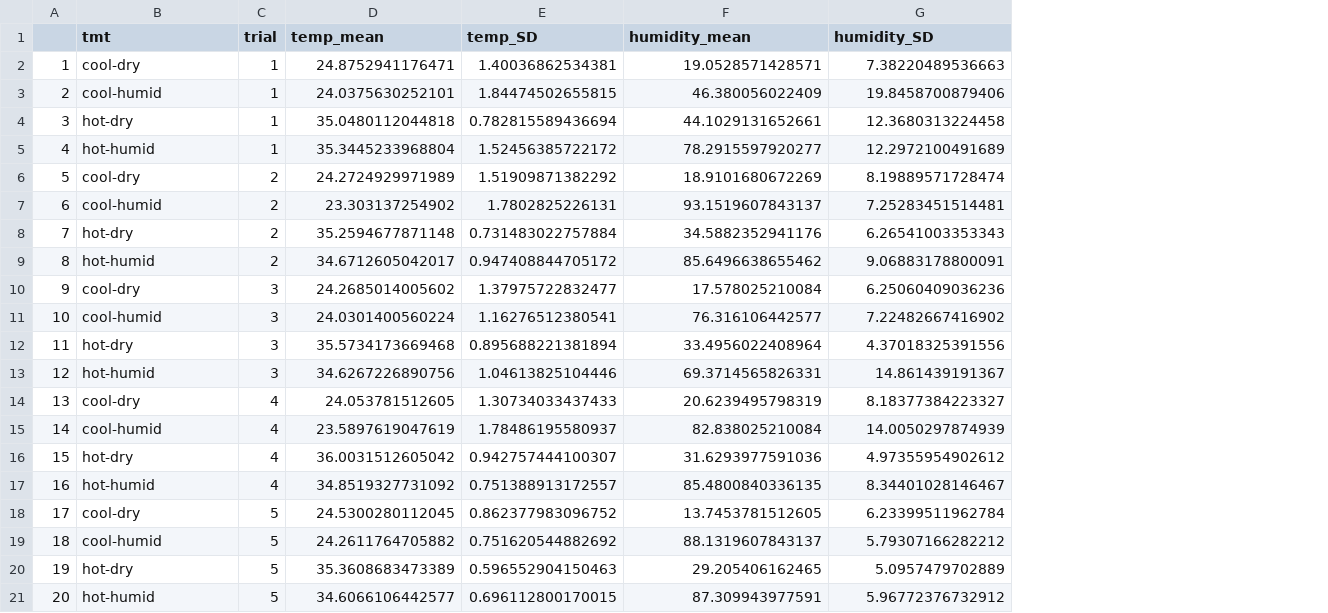
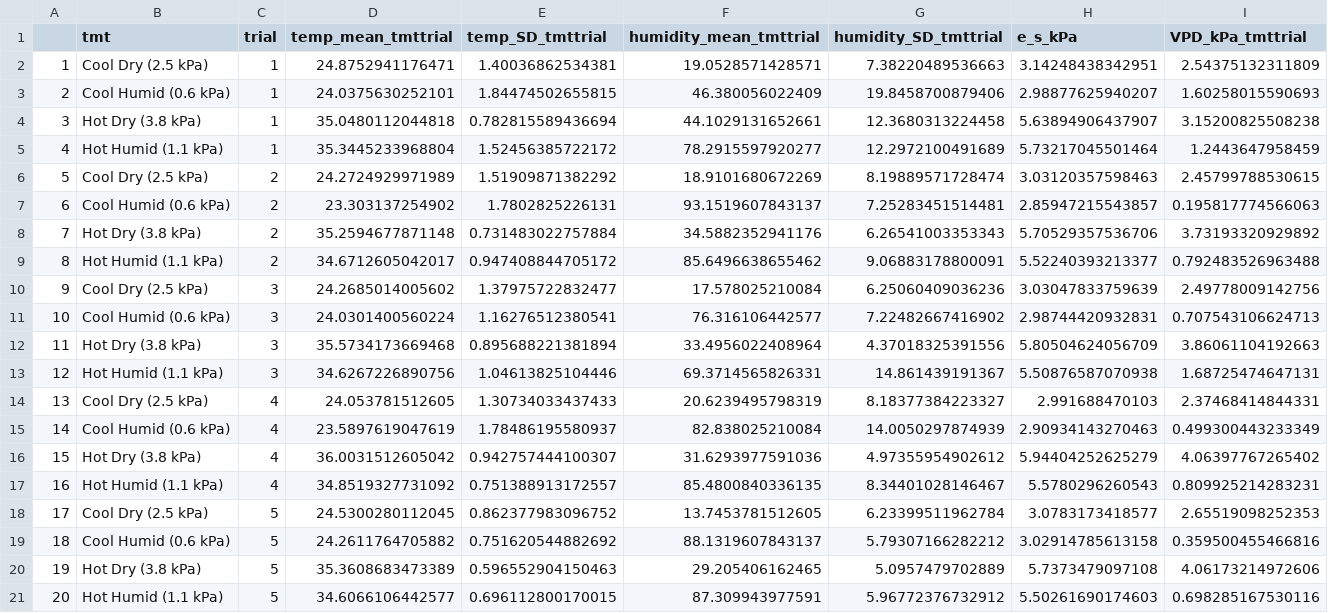
Before and after one commit to science-with-sav/Sceloporus_2021_Climate_Hydration, a CSV file: results_statistics/HOBO_mean_diffs.csv, drawn as a sheet; the diff names each change by its address in the sheet, - before the commit and + after, or states it on an @@ line.

Commit message:
save table with VPD

```diff
--- a/results_statistics/HOBO_mean_diffs.csv
+++ b/results_statistics/HOBO_mean_diffs.csv
+column H (e_s_kPa), rows 2-21: 3.14248438342951 | 2.98877625940207 | 5.63894906437907 | 5.73217045501464 | 3.03120357598463 | 2.85947215543857 | 5.70529357536706 | 5.52240393213377 | 3.03047833759639 | 2.98744420932831 | 5.80504624056709 | 5.50876587070938 | 2.991688470103 | 2.90934143270463 | 5.94404252625279 | 5.5780296260543 | 3.0783173418577 | 3.02914785613158 | 5.7373479097108 | 5.50261690174603
+column I (VPD_kPa_tmttrial), rows 2-21: 2.54375132311809 | 1.60258015590693 | 3.15200825508238 | 1.2443647958459 | 2.45799788530615 | 0.195817774566063 | 3.73193320929892 | 0.792483526963488 | 2.49778009142756 | 0.707543106624713 | 3.86061104192663 | 1.68725474647131 | 2.37468414844331 | 0.499300443233349 | 4.06397767265402 | 0.809925214283231 | 2.65519098252353 | 0.359500455466816 | 4.06173214972606 | 0.698285167530116
-D1: temp_mean
+D1: temp_mean_tmttrial
-E1: temp_SD
+E1: temp_SD_tmttrial
-F1: humidity_mean
+F1: humidity_mean_tmttrial
-G1: humidity_SD
+G1: humidity_SD_tmttrial
-B2 (tmt): cool-dry
+B2 (tmt): Cool Dry (2.5 kPa)
-B3 (tmt): cool-humid
+B3 (tmt): Cool Humid (0.6 kPa)
-B4 (tmt): hot-dry
+B4 (tmt): Hot Dry (3.8 kPa)
-B5 (tmt): hot-humid
+B5 (tmt): Hot Humid (1.1 kPa)
-B6 (tmt): cool-dry
+B6 (tmt): Cool Dry (2.5 kPa)
-B7 (tmt): cool-humid
+B7 (tmt): Cool Humid (0.6 kPa)
-B8 (tmt): hot-dry
+B8 (tmt): Hot Dry (3.8 kPa)
-B9 (tmt): hot-humid
+B9 (tmt): Hot Humid (1.1 kPa)
-B10 (tmt): cool-dry
+B10 (tmt): Cool Dry (2.5 kPa)
-B11 (tmt): cool-humid
+B11 (tmt): Cool Humid (0.6 kPa)
-B12 (tmt): hot-dry
+B12 (tmt): Hot Dry (3.8 kPa)
-B13 (tmt): hot-humid
+B13 (tmt): Hot Humid (1.1 kPa)
-B14 (tmt): cool-dry
+B14 (tmt): Cool Dry (2.5 kPa)
-B15 (tmt): cool-humid
+B15 (tmt): Cool Humid (0.6 kPa)
-B16 (tmt): hot-dry
+B16 (tmt): Hot Dry (3.8 kPa)
-B17 (tmt): hot-humid
+B17 (tmt): Hot Humid (1.1 kPa)
-B18 (tmt): cool-dry
+B18 (tmt): Cool Dry (2.5 kPa)
-B19 (tmt): cool-humid
+B19 (tmt): Cool Humid (0.6 kPa)
-B20 (tmt): hot-dry
+B20 (tmt): Hot Dry (3.8 kPa)
-B21 (tmt): hot-humid
+B21 (tmt): Hot Humid (1.1 kPa)
```
